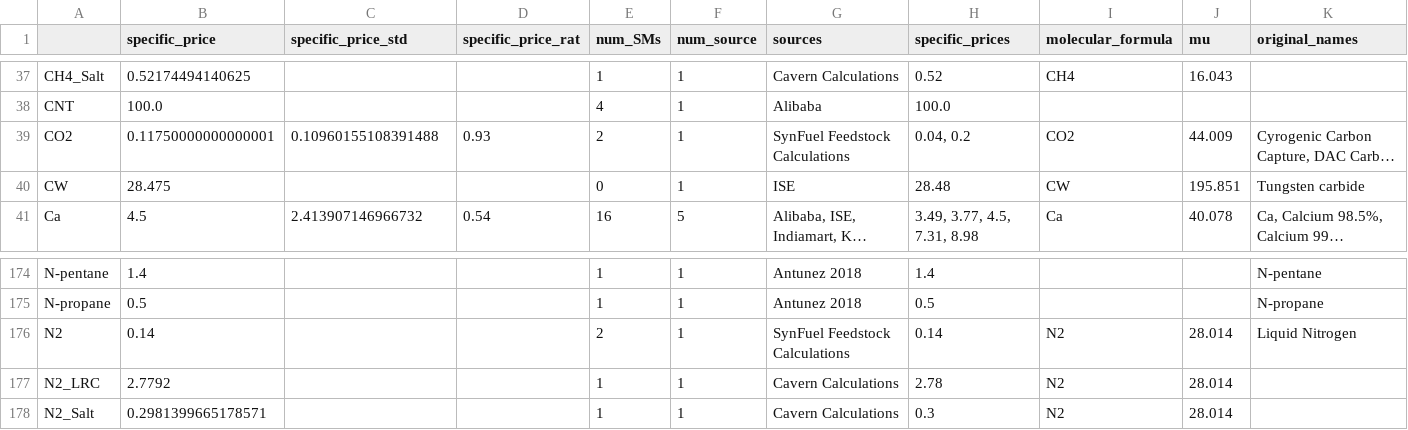
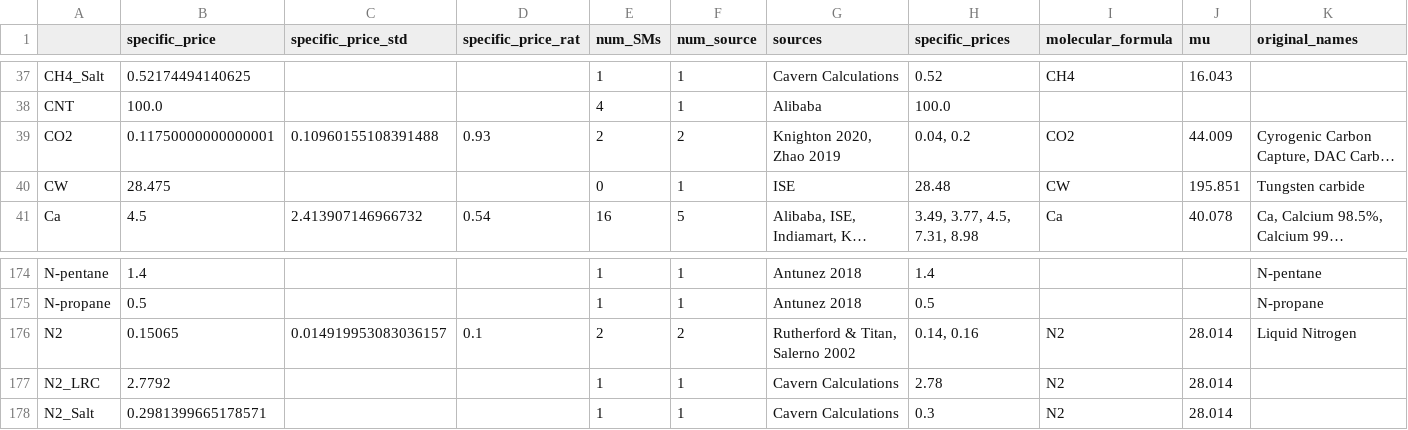
Before and after one commit to energy-storage-analysis/LDES-Survey, a CSV file: cap_cost/data_consolidated/mat_data.csv, drawn as a sheet; only a part is shown, gaps mark what is left out; long unchanged cells end in …; the diff names each change by its address in the sheet, - before the commit and + after, or states it on an @@ line.

Commit message:
change handling of sources to use if existing

```diff
--- a/cap_cost/data_consolidated/mat_data.csv
+++ b/cap_cost/data_consolidated/mat_data.csv
-F39 (num_source): 1
+F39 (num_source): 2
-G39 (sources): SynFuel Feedstock Calculations
+G39 (sources): Knighton 2020, Zhao 2019
-B176 (specific_price): 0.14
+B176 (specific_price): 0.15065
-C176 (specific_price_std): (empty)
+C176 (specific_price_std): 0.014919953083036157
-D176 (specific_price_rat): (empty)
+D176 (specific_price_rat): 0.1
-F176 (num_source): 1
+F176 (num_source): 2
-G176 (sources): SynFuel Feedstock Calculations
+G176 (sources): Rutherford & Titan, Salerno 2002
-H176 (specific_prices): 0.14
+H176 (specific_prices): 0.14, 0.16
```
Also changed, not shown: cap_cost/data_consolidated/SM_data.csv, cap_cost/data_consolidated/mat_data_all.csv, 1 other file.
